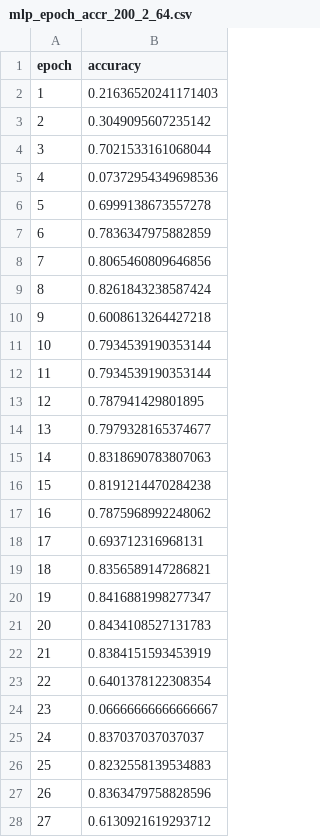
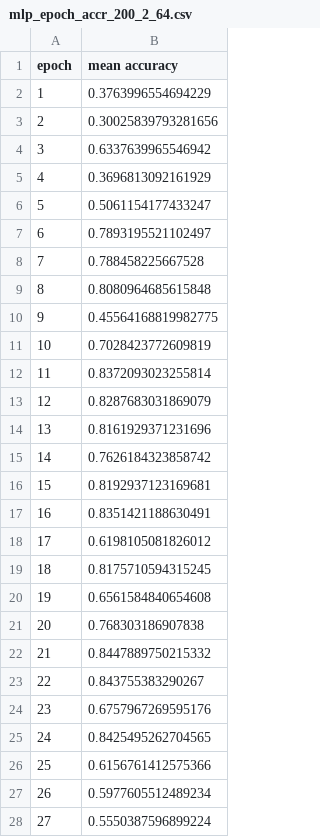
Before and after one commit to sklim84/lec-machine-learning, a CSV file: midterm_report/results/mlp_epoch_accr_200_2_64.csv, drawn as a sheet; only a part is shown; the diff covers the shown part only.

Commit message:
epoch별 accuracy 실험

```diff
--- a/midterm_report/results/mlp_epoch_accr_200_2_64.csv
+++ b/midterm_report/results/mlp_epoch_accr_200_2_64.csv
@@ -1,28 +1,28 @@
-epoch,accuracy
-1,0.21636520241171403
-2,0.3049095607235142
-3,0.7021533161068044
-4,0.07372954349698536
-5,0.6999138673557278
-6,0.7836347975882859
-7,0.8065460809646856
-8,0.8261843238587424
-9,0.6008613264427218
-10,0.7934539190353144
-11,0.7934539190353144
-12,0.787941429801895
-13,0.7979328165374677
-14,0.8318690783807063
-15,0.8191214470284238
-16,0.7875968992248062
-17,0.693712316968131
-18,0.8356589147286821
-19,0.8416881998277347
-20,0.8434108527131783
-21,0.8384151593453919
-22,0.6401378122308354
-23,0.06666666666666667
-24,0.837037037037037
-25,0.8232558139534883
-26,0.8363479758828596
-27,0.6130921619293712
+epoch,mean accuracy
+1,0.3763996554694229
+2,0.30025839793281656
+3,0.6337639965546942
+4,0.3696813092161929
+5,0.5061154177433247
+6,0.7893195521102497
+7,0.788458225667528
+8,0.8080964685615848
+9,0.45564168819982775
+10,0.7028423772609819
+11,0.8372093023255814
+12,0.8287683031869079
+13,0.8161929371231696
+14,0.7626184323858742
+15,0.8192937123169681
+16,0.8351421188630491
+17,0.6198105081826012
+18,0.8175710594315245
+19,0.6561584840654608
+20,0.768303186907838
+21,0.8447889750215332
+22,0.843755383290267
+23,0.6757967269595176
+24,0.8425495262704565
+25,0.6156761412575366
+26,0.5977605512489234
+27,0.5550387596899224
```
Also changed, not shown: 172 edited cells elsewhere in this file.
